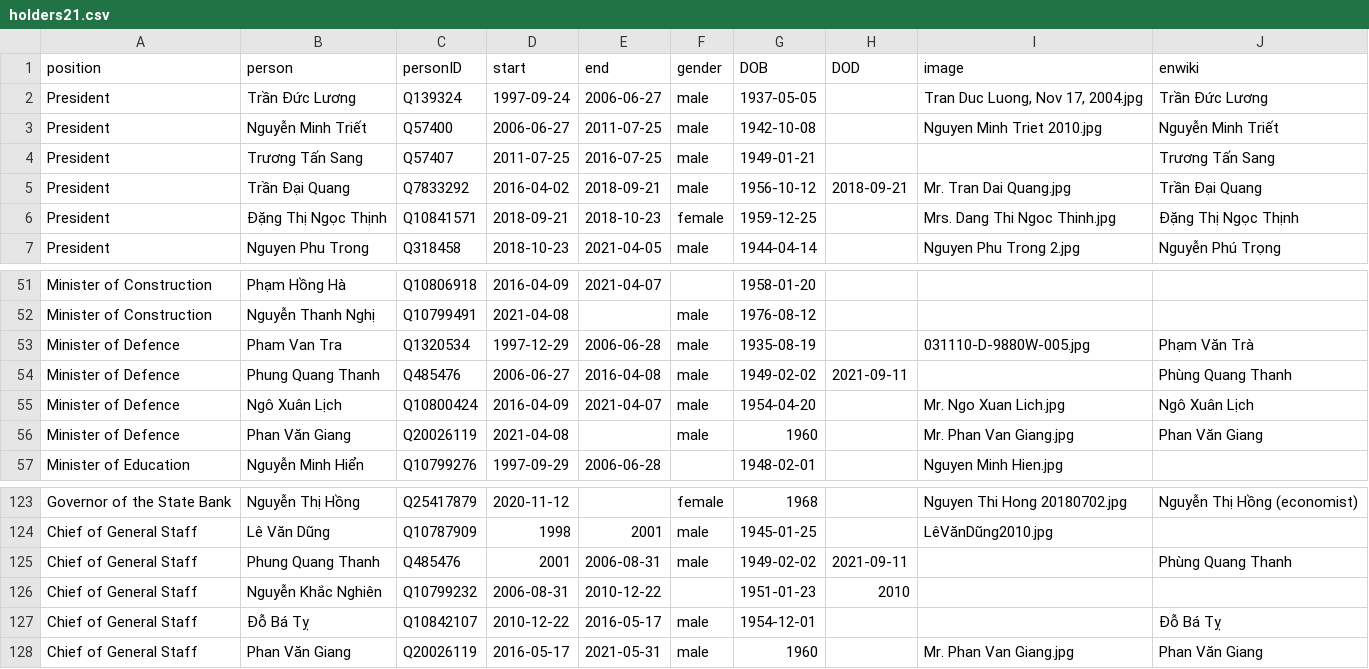
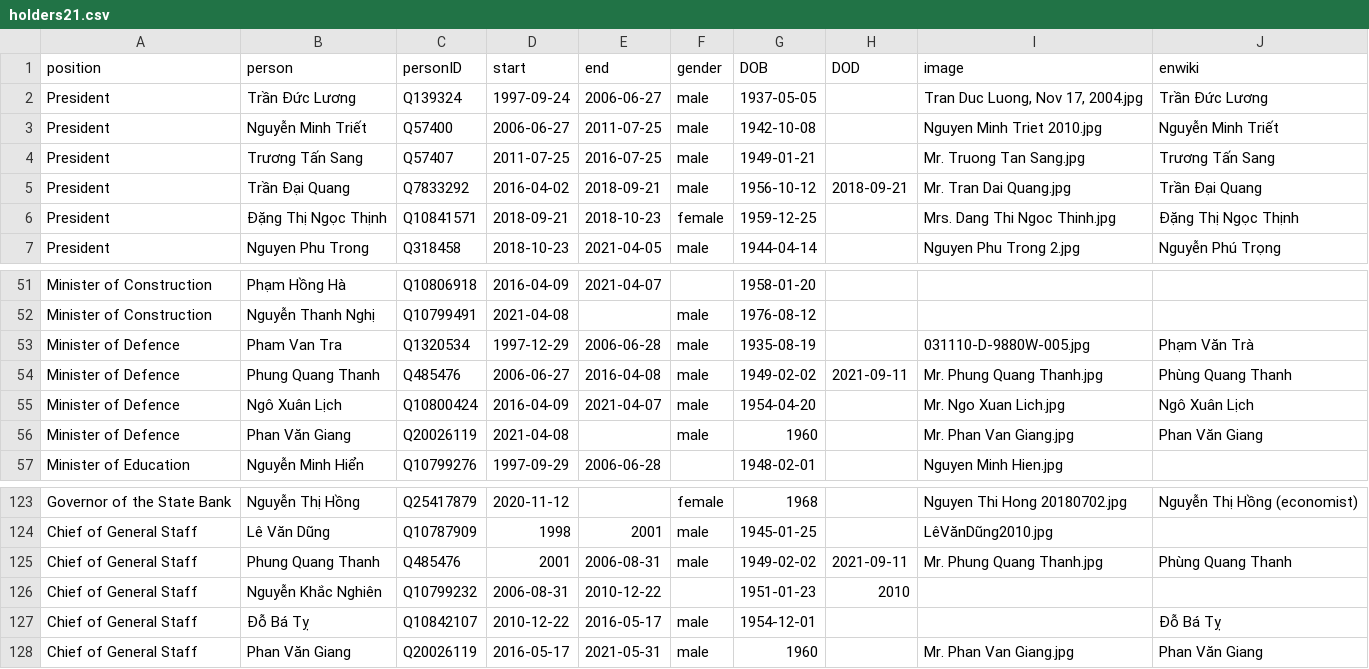
Before and after one commit to every-politician-scrapers/vietnam, a CSV file: html/holders21.csv, drawn as a sheet; only a part is shown, gaps mark what is left out.

Commit message:
PCB update

```diff
--- a/html/holders21.csv
+++ b/html/holders21.csv
@@ -3,3 +3,3 @@ President,Trần Đức Lương,Q139324,1997-09-24,2006-06-27,male,1937-05-05,,"
 President,Nguyễn Minh Triết,Q57400,2006-06-27,2011-07-25,male,1942-10-08,,Nguyen Minh Triet 2010.jpg,Nguyễn Minh Triết
-President,Trương Tấn Sang,Q57407,2011-07-25,2016-07-25,male,1949-01-21,,,Trương Tấn Sang
+President,Trương Tấn Sang,Q57407,2011-07-25,2016-07-25,male,1949-01-21,,Mr. Truong Tan Sang.jpg,Trương Tấn Sang
 President,Trần Đại Quang,Q7833292,2016-04-02,2018-09-21,male,1956-10-12,2018-09-21,Mr. Tran Dai Quang.jpg,Trần Đại Quang
@@ -53,3 +53,3 @@ Minister of Construction,Nguyễn Thanh Nghị,Q10799491,2021-04-08,,male,1976-0
 Minister of Defence,Pham Van Tra,Q1320534,1997-12-29,2006-06-28,male,1935-08-19,,031110-D-9880W-005.jpg,Phạm Văn Trà
-Minister of Defence,Phung Quang Thanh,Q485476,2006-06-27,2016-04-08,male,1949-02-02,2021-09-11,,Phùng Quang Thanh
+Minister of Defence,Phung Quang Thanh,Q485476,2006-06-27,2016-04-08,male,1949-02-02,2021-09-11,Mr. Phung Quang Thanh.jpg,Phùng Quang Thanh
 Minister of Defence,Ngô Xuân Lịch,Q10800424,2016-04-09,2021-04-07,male,1954-04-20,,Mr. Ngo Xuan Lich.jpg,Ngô Xuân Lịch
@@ -124,3 +124,3 @@ Governor of the State Bank,Nguyễn Thị Hồng,Q25417879,2020-11-12,,female,19
 Chief of General Staff,Lê Văn Dũng,Q10787909,1998,2001,male,1945-01-25,,LêVănDũng2010.jpg,
-Chief of General Staff,Phung Quang Thanh,Q485476,2001,2006-08-31,male,1949-02-02,2021-09-11,,Phùng Quang Thanh
+Chief of General Staff,Phung Quang Thanh,Q485476,2001,2006-08-31,male,1949-02-02,2021-09-11,Mr. Phung Quang Thanh.jpg,Phùng Quang Thanh
 Chief of General Staff,Nguyễn Khắc Nghiên,Q10799232,2006-08-31,2010-12-22,,1951-01-23,2010,,
```
